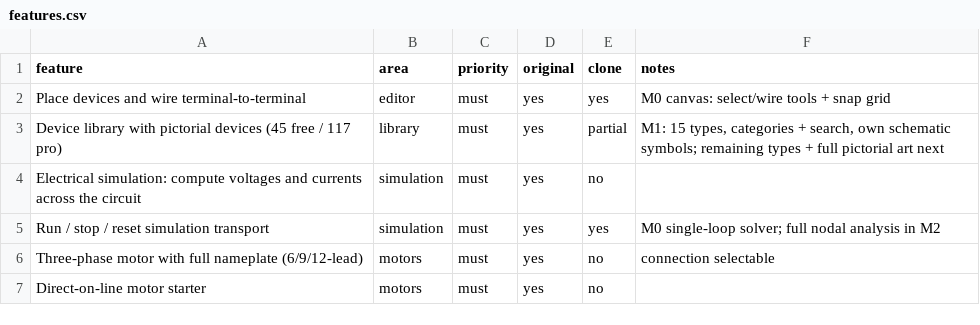
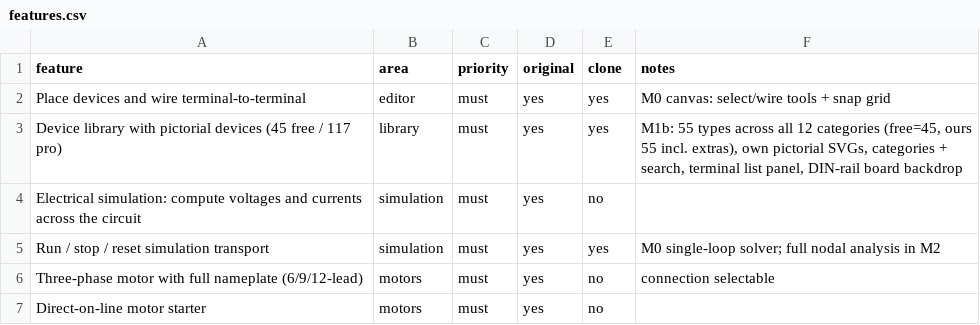
Before and after one commit to 243275-ctrl/panel-sim, a CSV file: replica/features.csv, drawn as a sheet; only a part is shown.

Commit message:
M1b: full 55-type library, own pictorial SVG art, terminals panel, DIN-rail board

```diff
--- a/replica/features.csv
+++ b/replica/features.csv
@@ -2,3 +2,3 @@ feature,area,priority,original,clone,notes
 Place devices and wire terminal-to-terminal,editor,must,yes,yes,M0 canvas: select/wire tools + snap grid
-Device library with pictorial devices (45 free / 117 pro),library,must,yes,partial,"M1: 15 types, categories + search, own schematic symbols; remaining types + full pictorial art next"
+Device library with pictorial devices (45 free / 117 pro),library,must,yes,yes,"M1b: 55 types across all 12 categories (free=45, ours 55 incl. extras), own pictorial SVGs, categories + search, terminal list panel, DIN-rail board backdrop"
 Electrical simulation: compute voltages and currents across the circuit,simulation,must,yes,no,
```
Also changed, not shown: 9 other files.
